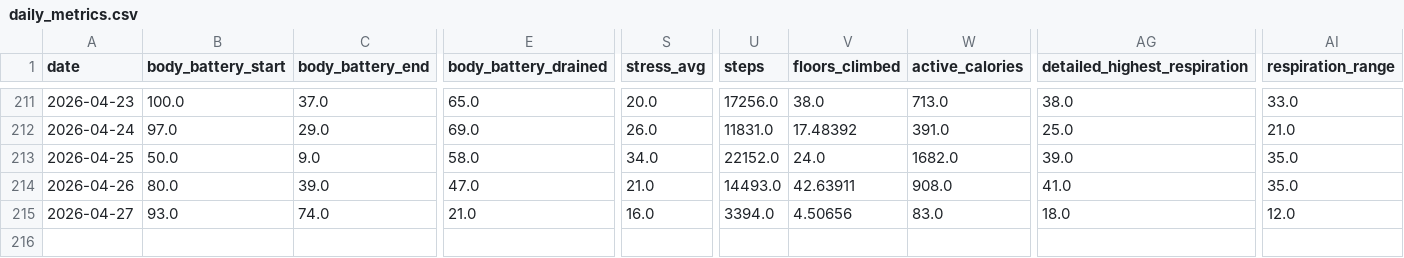
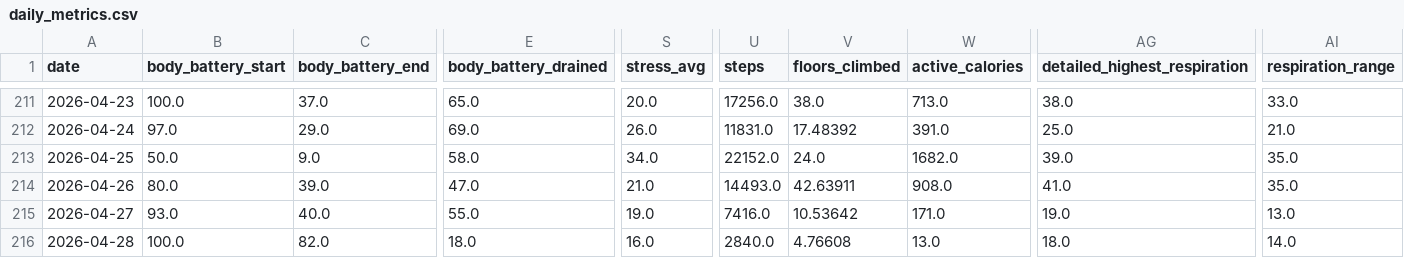
Before and after one commit to sergio-perilla/el_profe, a CSV file: data/health/daily_metrics.csv, drawn as a sheet; only a part is shown, gaps mark what is left out; rows hold the shown columns only; the diff names each change by its address in the sheet, - before the commit and + after, or states it on an @@ line.

```diff
--- a/data/health/daily_metrics.csv
+++ b/data/health/daily_metrics.csv
-C215 (body_battery_end): 74.0
+C215 (body_battery_end): 40.0
-E215 (body_battery_drained): 21.0
+E215 (body_battery_drained): 55.0
-S215 (stress_avg): 16.0
+S215 (stress_avg): 19.0
-U215 (steps): 3394.0
+U215 (steps): 7416.0
-V215 (floors_climbed): 4.50656
+V215 (floors_climbed): 10.53642
-W215 (active_calories): 83.0
+W215 (active_calories): 171.0
-AG215 (detailed_highest_respiration): 18.0
+AG215 (detailed_highest_respiration): 19.0
-AI215 (respiration_range): 12.0
+AI215 (respiration_range): 13.0
+row 216: 2026-04-28 | 100.0 | 82.0 | 18.0 | 16.0 | 2840.0 | 4.76608 | 13.0 | 18.0 | 14.0
```
Also changed, not shown: data/metadata/sync_log.csv, data/physiological/vo2_training_status.csv, 1 other file.
